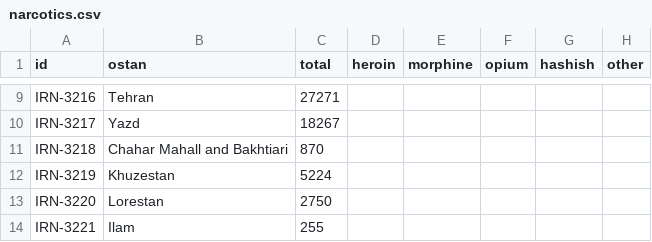
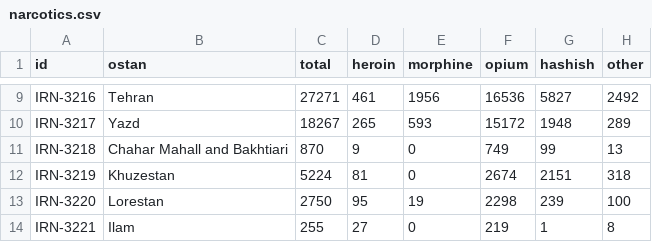
Before and after one commit to banjavi/iran-narcotics, a CSV file: narcotics.csv, drawn as a sheet; only a part is shown, gaps mark what is left out; the diff covers the shown part only; the diff names each change by its address in the sheet, - before the commit and + after, or states it on an @@ line.

```diff
--- a/narcotics.csv
+++ b/narcotics.csv
-D9 (heroin): (empty)
+D9 (heroin): 461
-E9 (morphine): (empty)
+E9 (morphine): 1956
-F9 (opium): (empty)
+F9 (opium): 16536
-G9 (hashish): (empty)
+G9 (hashish): 5827
-H9 (other): (empty)
+H9 (other): 2492
-D10 (heroin): (empty)
+D10 (heroin): 265
-E10 (morphine): (empty)
+E10 (morphine): 593
-F10 (opium): (empty)
+F10 (opium): 15172
-G10 (hashish): (empty)
+G10 (hashish): 1948
-H10 (other): (empty)
+H10 (other): 289
-D11 (heroin): (empty)
+D11 (heroin): 9
-E11:E12 (morphine): (empty)
+E11:E12 (morphine): 0
-F11 (opium): (empty)
+F11 (opium): 749
-G11 (hashish): (empty)
+G11 (hashish): 99
-H11 (other): (empty)
+H11 (other): 13
-D12 (heroin): (empty)
+D12 (heroin): 81
-F12 (opium): (empty)
+F12 (opium): 2674
-G12 (hashish): (empty)
+G12 (hashish): 2151
-H12 (other): (empty)
+H12 (other): 318
-D13 (heroin): (empty)
+D13 (heroin): 95
-E13 (morphine): (empty)
+E13 (morphine): 19
-F13 (opium): (empty)
+F13 (opium): 2298
-G13 (hashish): (empty)
+G13 (hashish): 239
-H13 (other): (empty)
+H13 (other): 100
-D14 (heroin): (empty)
+D14 (heroin): 27
-E14 (morphine): (empty)
+E14 (morphine): 0
-F14 (opium): (empty)
+F14 (opium): 219
-G14 (hashish): (empty)
+G14 (hashish): 1
-H14 (other): (empty)
+H14 (other): 8
```
Also changed, not shown: 125 edited cells elsewhere in this file.
